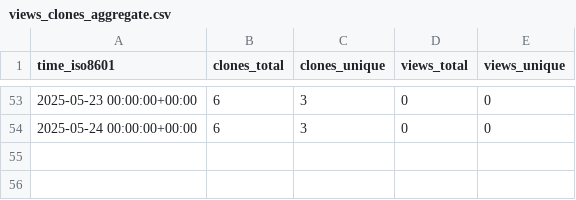
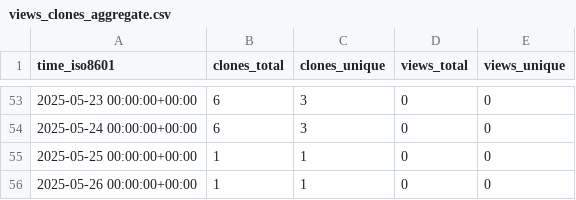
Before and after one commit to stablecaps/ice-cat-wrangler, a CSV file: stablecaps/ice-cat-wrangler/ghrs-data/views_clones_aggregate.csv, drawn as a sheet; only a part is shown, gaps mark what is left out.

```diff
--- a/stablecaps/ice-cat-wrangler/ghrs-data/views_clones_aggregate.csv
+++ b/stablecaps/ice-cat-wrangler/ghrs-data/views_clones_aggregate.csv
@@ -54 +54,3 @@ time_iso8601,clones_total,clones_unique,views_total,views_unique
 2025-05-24 00:00:00+00:00,6,3,0,0
+2025-05-25 00:00:00+00:00,1,1,0,0
+2025-05-26 00:00:00+00:00,1,1,0,0
```
Also changed, not shown: 1 other file.
